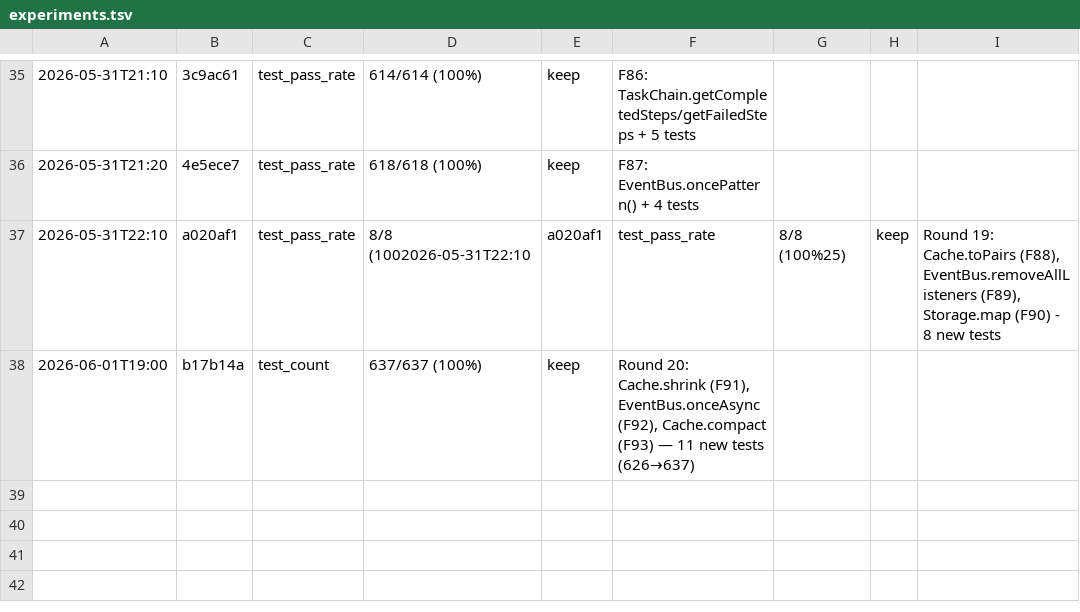
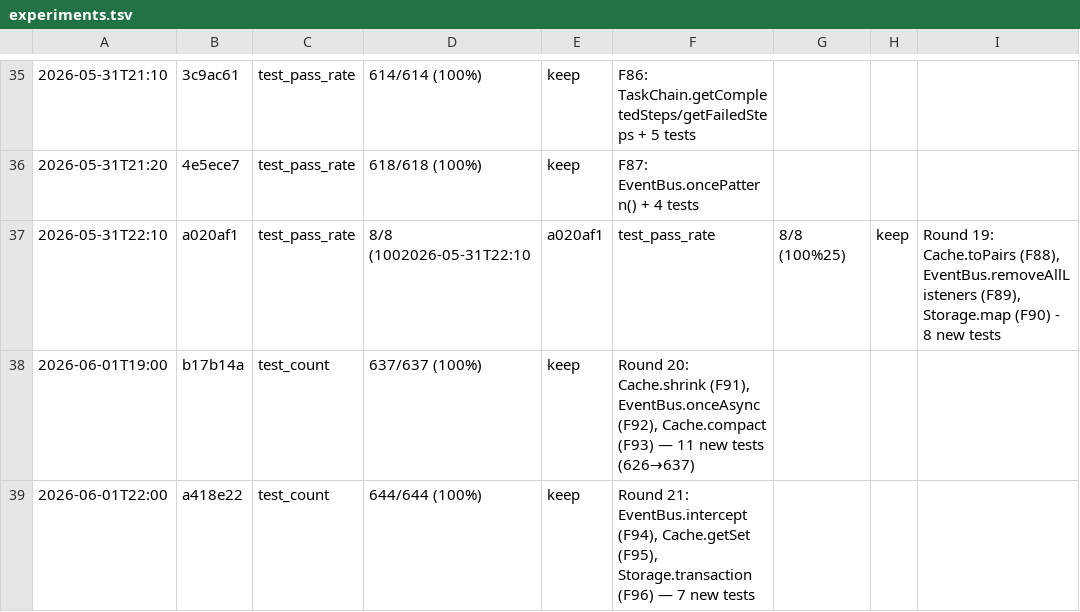
Before and after one commit to robertsong2019/agent-task-cli, a TSV file: experiments.tsv, drawn as a sheet; only a part is shown, gaps mark what is left out; the diff names each change by its address in the sheet, - before the commit and + after, or states it on an @@ line.

```diff
--- a/experiments.tsv
+++ b/experiments.tsv
+row 39: 2026-06-01T22:00 | a418e22 | test_count | 644/644 (100%) | keep | Round 21: EventBus.intercept (F94), Cache.getSet (F95), Storage.transaction (F96) — 7 new tests
```
Also changed, not shown: 7 other files.
